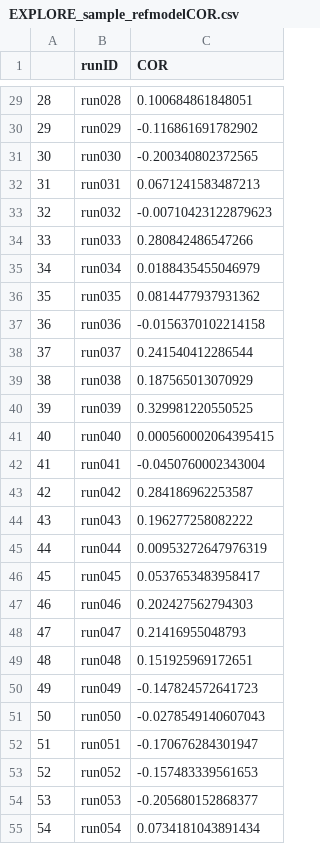
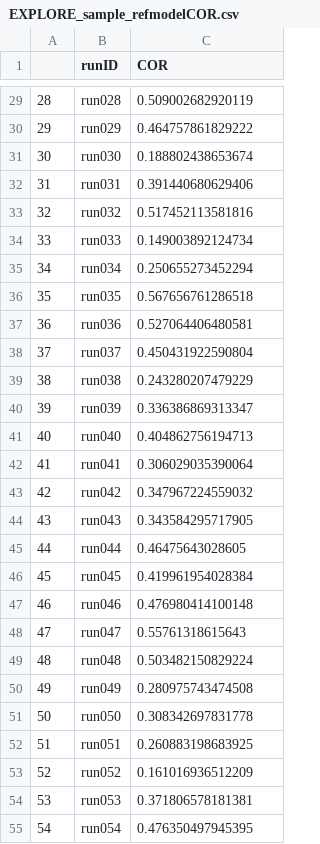
Before and after one commit to annemarievdmarel/pool-separate-behaviors, a CSV file: EXPLORE_sample_refmodelCOR.csv, drawn as a sheet; only a part is shown, gaps mark what is left out; the diff covers the shown part only.

```diff
--- a/EXPLORE_sample_refmodelCOR.csv
+++ b/EXPLORE_sample_refmodelCOR.csv
@@ -29,27 +29,27 @@
-"28","run028",0.100684861848051
-"29","run029",-0.116861691782902
-"30","run030",-0.200340802372565
-"31","run031",0.0671241583487213
-"32","run032",-0.00710423122879623
-"33","run033",0.280842486547266
-"34","run034",0.0188435455046979
-"35","run035",0.0814477937931362
-"36","run036",-0.0156370102214158
-"37","run037",0.241540412286544
-"38","run038",0.187565013070929
-"39","run039",0.329981220550525
-"40","run040",0.000560002064395415
-"41","run041",-0.0450760002343004
-"42","run042",0.284186962253587
-"43","run043",0.196277258082222
-"44","run044",0.00953272647976319
-"45","run045",0.0537653483958417
-"46","run046",0.202427562794303
-"47","run047",0.21416955048793
-"48","run048",0.151925969172651
-"49","run049",-0.147824572641723
-"50","run050",-0.0278549140607043
-"51","run051",-0.170676284301947
-"52","run052",-0.157483339561653
-"53","run053",-0.205680152868377
-"54","run054",0.0734181043891434
+"28","run028",0.509002682920119
+"29","run029",0.464757861829222
+"30","run030",0.188802438653674
+"31","run031",0.391440680629406
+"32","run032",0.517452113581816
+"33","run033",0.149003892124734
+"34","run034",0.250655273452294
+"35","run035",0.567656761286518
+"36","run036",0.527064406480581
+"37","run037",0.450431922590804
+"38","run038",0.243280207479229
+"39","run039",0.336386869313347
+"40","run040",0.404862756194713
+"41","run041",0.306029035390064
+"42","run042",0.347967224559032
+"43","run043",0.343584295717905
+"44","run044",0.46475643028605
+"45","run045",0.419961954028384
+"46","run046",0.476980414100148
+"47","run047",0.55761318615643
+"48","run048",0.503482150829224
+"49","run049",0.280975743474508
+"50","run050",0.308342697831778
+"51","run051",0.260883198683925
+"52","run052",0.161016936512209
+"53","run053",0.371806578181381
+"54","run054",0.476350497945395
```
Also changed, not shown: 73 edited cells elsewhere in this file, EXPLORE_SUMM.sample.refmodel.strategies.csv, 4 other files.
